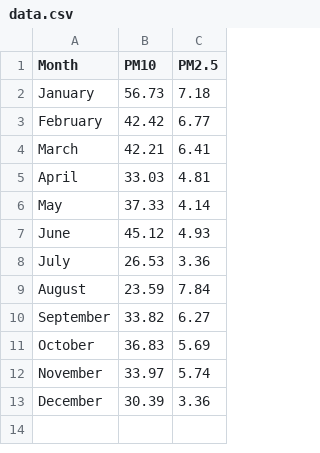
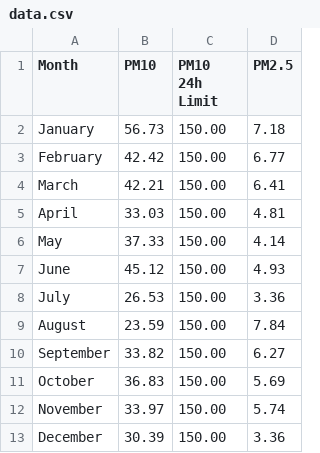
Before and after one commit to NiOxygen/Graph-testing, a CSV file: public/data.csv, drawn as a sheet; the diff names each change by its address in the sheet, - before the commit and + after, or states it on an @@ line.

```diff
--- a/public/data.csv
+++ b/public/data.csv
+column C (PM10 24h Limit), rows 2-13: all 150.00
```
Also changed, not shown: 1 other file.
